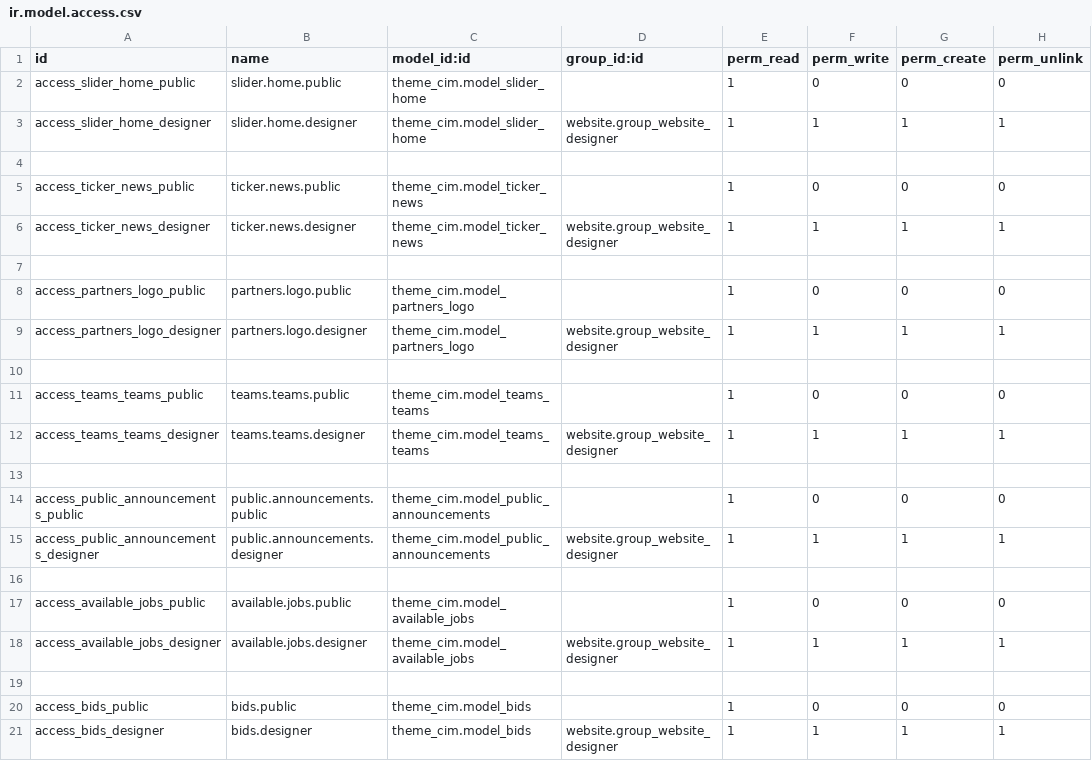
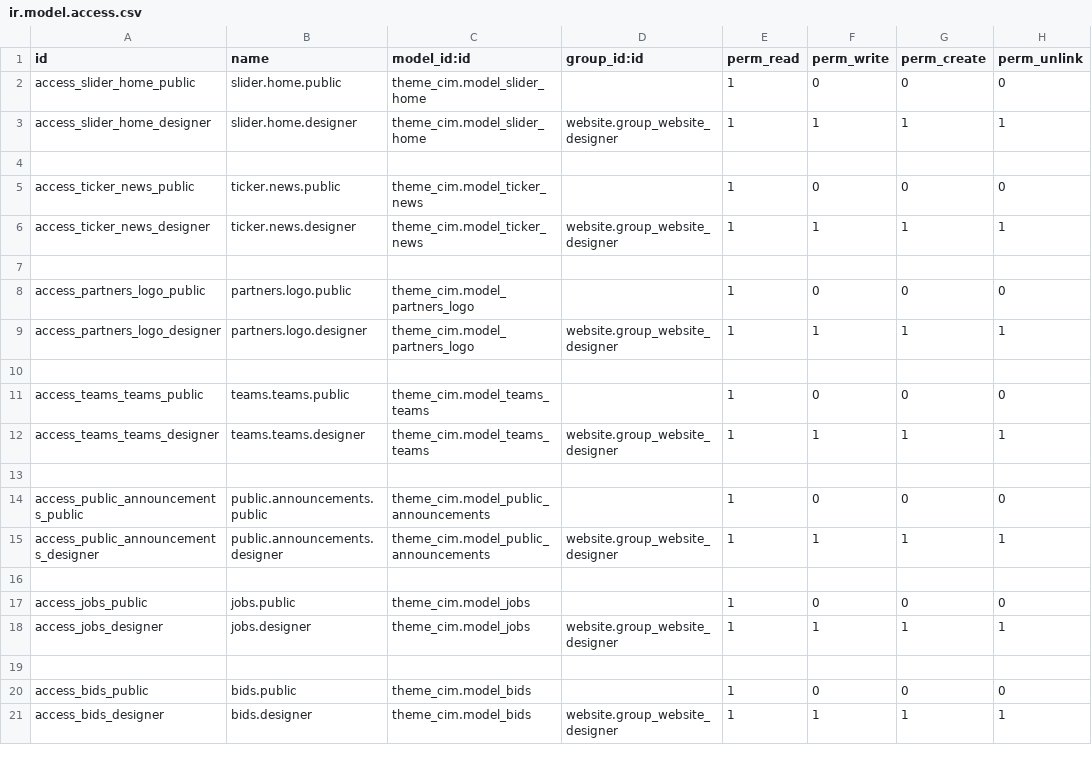
Before and after one commit to Saharaintergroup/websitecim, a CSV file: theme_cim/security/ir.model.access.csv, drawn as a sheet.

```diff
--- a/theme_cim/security/ir.model.access.csv
+++ b/theme_cim/security/ir.model.access.csv
@@ -16,4 +16,4 @@ access_public_announcements_designer,public.announcements.designer,theme_cim.mod
 
-access_available_jobs_public,available.jobs.public,theme_cim.model_available_jobs,,1,0,0,0
-access_available_jobs_designer,available.jobs.designer,theme_cim.model_available_jobs,website.group_website_designer,1,1,1,1
+access_jobs_public,jobs.public,theme_cim.model_jobs,,1,0,0,0
+access_jobs_designer,jobs.designer,theme_cim.model_jobs,website.group_website_designer,1,1,1,1
 
```
Also changed, not shown: 16 other files.
